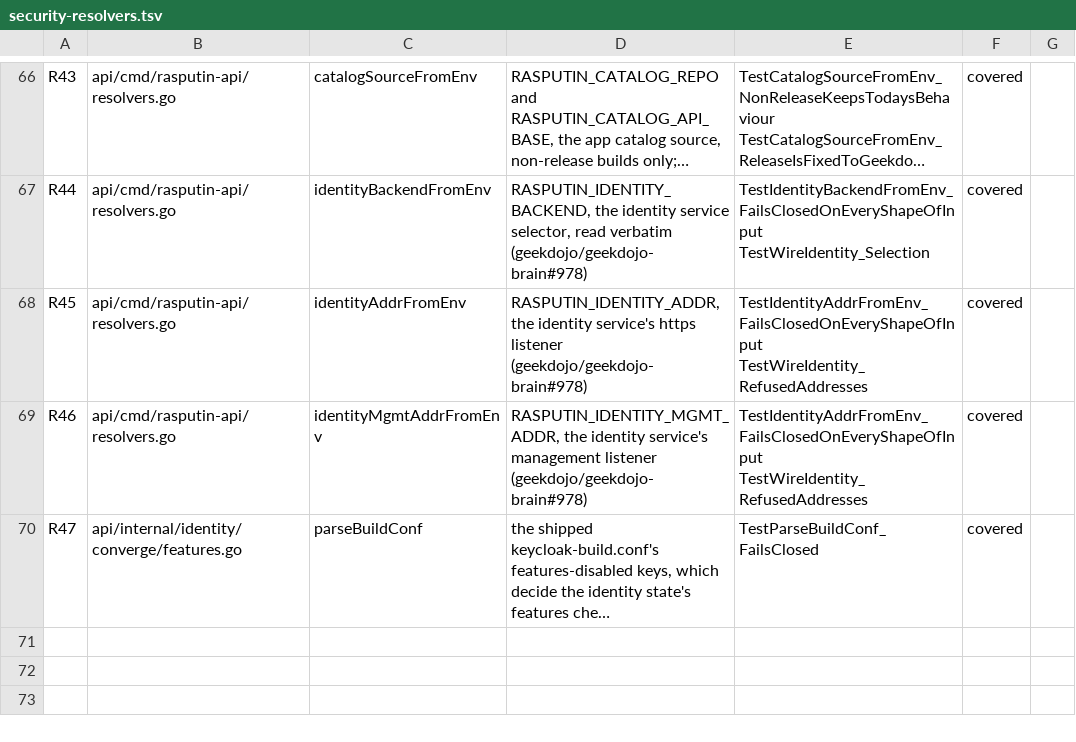
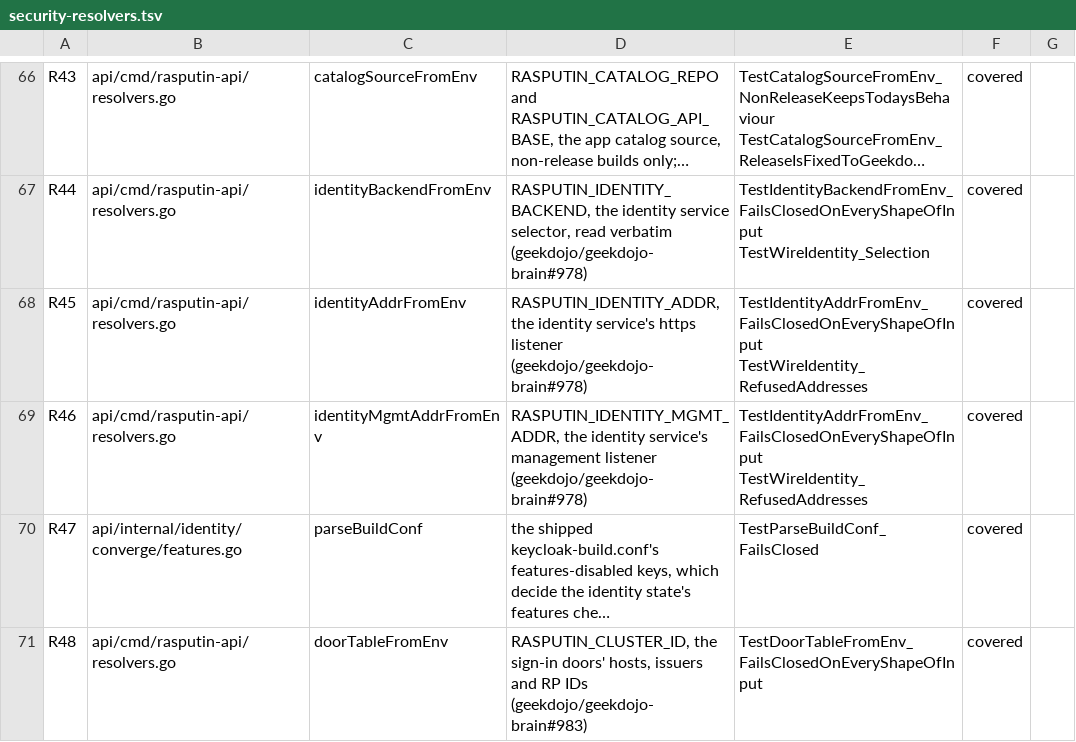
Before and after one commit to geekdojo/rasputin-control-plane, a TSV file: .github/security-resolvers.tsv, drawn as a sheet; only a part is shown, gaps mark what is left out; long unchanged cells end in …; the diff names each change by its address in the sheet, - before the commit and + after, or states it on an @@ line.

```diff
--- a/.github/security-resolvers.tsv
+++ b/.github/security-resolvers.tsv
+row 71: R48 | api/cmd/rasputin-api/resolvers.go | doorTableFromEnv | RASPUTIN_CLUSTER_ID, the sign-in doors' hosts, issuers and RP IDs (geekdojo/geekdojo-brain#983) | TestDoorTableFromEnv_FailsClosedOnEveryShapeOfInput | covered
```
Also changed, not shown: .github/auth-register.tsv, .github/third-party-capabilities.tsv, 42 other files.
